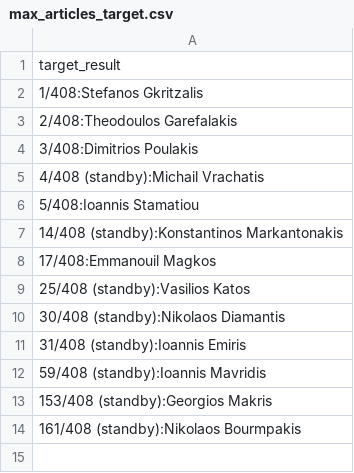
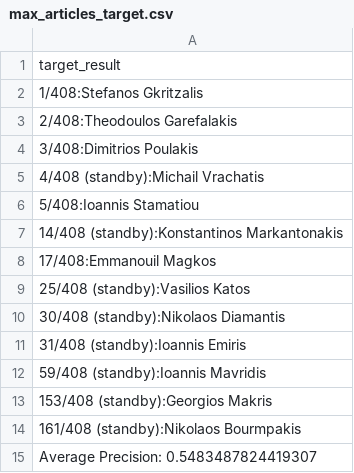
Before and after one commit to nikifori/Apella-plus-thesis, a CSV file: embeddings_py/specter_rankings/Theoretical Cryptography/out/max_articles_target.csv, drawn as a sheet; the diff names each change by its address in the sheet, - before the commit and + after, or states it on an @@ line.

```diff
--- a/embeddings_py/specter_rankings/Theoretical Cryptography/out/max_articles_target.csv
+++ b/embeddings_py/specter_rankings/Theoretical Cryptography/out/max_articles_target.csv
+row 15: Average Precision: 0.5483487824419307
```
Also changed, not shown: embeddings_py/specter_rankings/Human Computer Interaction/out/max_articles.csv, embeddings_py/specter_rankings/Intelligent Systems - Symbolic Artificial Intelligence/in/max_articles_target.csv, 15 other files.
